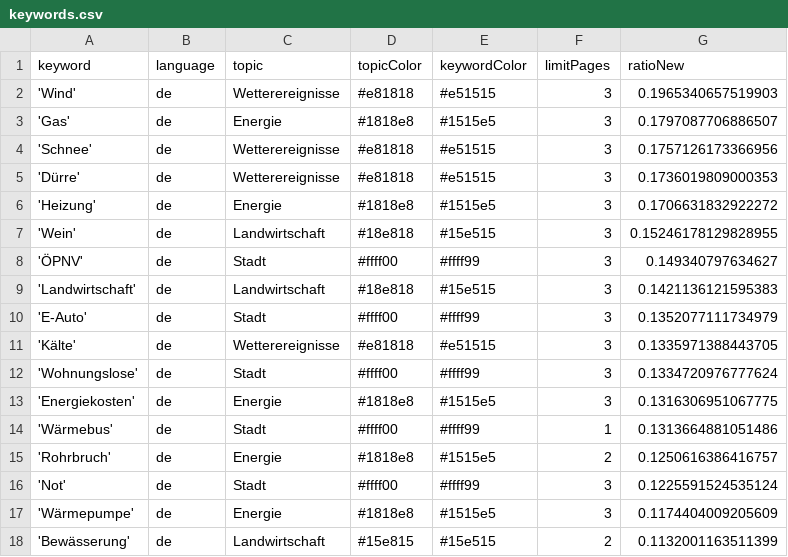
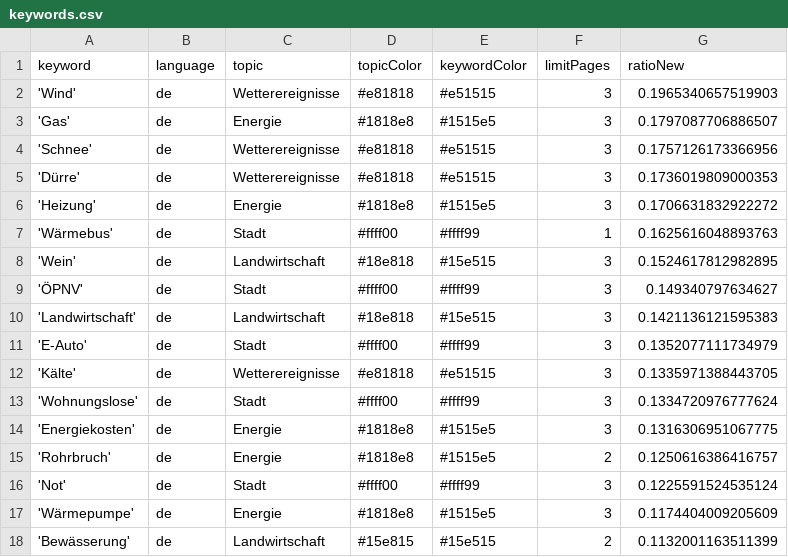
Before and after one commit to mizilett-news/winterIsComing, a CSV file: keywords.csv, drawn as a sheet; only a part is shown.

```diff
--- a/keywords.csv
+++ b/keywords.csv
@@ -6,3 +6,4 @@ keyword,language,topic,topicColor,keywordColor,limitPages,ratioNew
 'Heizung',de,Energie,#1818e8,#1515e5,3,0.1706631832922272
-'Wein',de,Landwirtschaft,#18e818,#15e515,3,0.15246178129828955
+'Wärmebus',de,Stadt,#ffff00,#ffff99,1,0.1625616048893763
+'Wein',de,Landwirtschaft,#18e818,#15e515,3,0.1524617812982895
 'ÖPNV',de,Stadt,#ffff00,#ffff99,3,0.149340797634627
@@ -13,3 +14,2 @@ keyword,language,topic,topicColor,keywordColor,limitPages,ratioNew
 'Energiekosten',de,Energie,#1818e8,#1515e5,3,0.1316306951067775
-'Wärmebus',de,Stadt,#ffff00,#ffff99,1,0.1313664881051486
 'Rohrbruch',de,Energie,#1818e8,#1515e5,2,0.1250616386416757
```
Also changed, not shown: csv/news_2026_11.csv.
